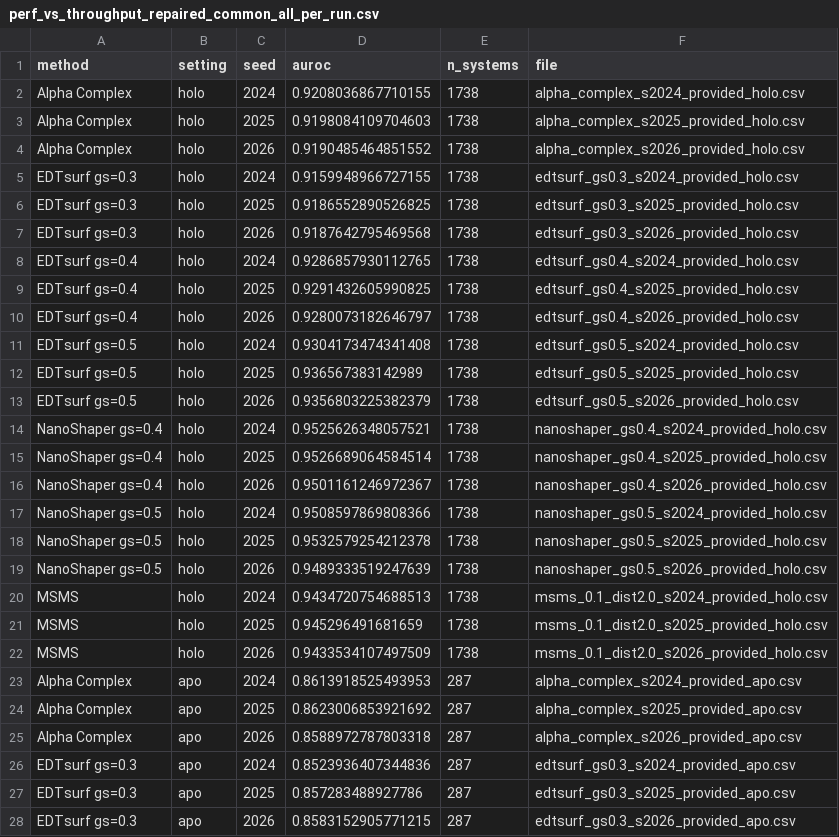
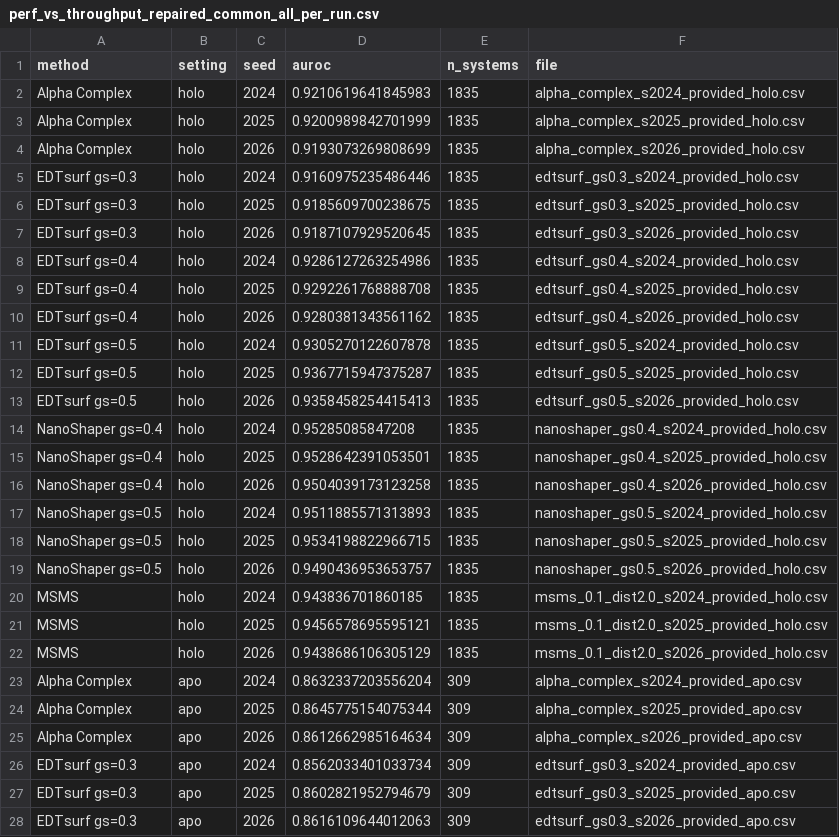
Before and after one commit to VictorGtn/AlphaSurf, a CSV file: alphasurf/tasks/pinder_pair/perf_vs_throughput_repaired_common_all_per_run.csv, drawn as a sheet; only a part is shown; the diff covers the shown part only.

```diff
--- a/alphasurf/tasks/pinder_pair/perf_vs_throughput_repaired_common_all_per_run.csv
+++ b/alphasurf/tasks/pinder_pair/perf_vs_throughput_repaired_common_all_per_run.csv
@@ -1,28 +1,28 @@
 method,setting,seed,auroc,n_systems,file
-Alpha Complex,holo,2024,0.9208036867710155,1738,alpha_complex_s2024_provided_holo.csv
-Alpha Complex,holo,2025,0.9198084109704603,1738,alpha_complex_s2025_provided_holo.csv
-Alpha Complex,holo,2026,0.9190485464851552,1738,alpha_complex_s2026_provided_holo.csv
-EDTsurf gs=0.3,holo,2024,0.9159948966727155,1738,edtsurf_gs0.3_s2024_provided_holo.csv
-EDTsurf gs=0.3,holo,2025,0.9186552890526825,1738,edtsurf_gs0.3_s2025_provided_holo.csv
-EDTsurf gs=0.3,holo,2026,0.9187642795469568,1738,edtsurf_gs0.3_s2026_provided_holo.csv
-EDTsurf gs=0.4,holo,2024,0.9286857930112765,1738,edtsurf_gs0.4_s2024_provided_holo.csv
-EDTsurf gs=0.4,holo,2025,0.9291432605990825,1738,edtsurf_gs0.4_s2025_provided_holo.csv
-EDTsurf gs=0.4,holo,2026,0.9280073182646797,1738,edtsurf_gs0.4_s2026_provided_holo.csv
-EDTsurf gs=0.5,holo,2024,0.9304173474341408,1738,edtsurf_gs0.5_s2024_provided_holo.csv
-EDTsurf gs=0.5,holo,2025,0.936567383142989,1738,edtsurf_gs0.5_s2025_provided_holo.csv
-EDTsurf gs=0.5,holo,2026,0.9356803225382379,1738,edtsurf_gs0.5_s2026_provided_holo.csv
-NanoShaper gs=0.4,holo,2024,0.9525626348057521,1738,nanoshaper_gs0.4_s2024_provided_holo.csv
-NanoShaper gs=0.4,holo,2025,0.9526689064584514,1738,nanoshaper_gs0.4_s2025_provided_holo.csv
-NanoShaper gs=0.4,holo,2026,0.9501161246972367,1738,nanoshaper_gs0.4_s2026_provided_holo.csv
-NanoShaper gs=0.5,holo,2024,0.9508597869808366,1738,nanoshaper_gs0.5_s2024_provided_holo.csv
-NanoShaper gs=0.5,holo,2025,0.9532579254212378,1738,nanoshaper_gs0.5_s2025_provided_holo.csv
-NanoShaper gs=0.5,holo,2026,0.9489333519247639,1738,nanoshaper_gs0.5_s2026_provided_holo.csv
-MSMS,holo,2024,0.9434720754688513,1738,msms_0.1_dist2.0_s2024_provided_holo.csv
-MSMS,holo,2025,0.945296491681659,1738,msms_0.1_dist2.0_s2025_provided_holo.csv
-MSMS,holo,2026,0.9433534107497509,1738,msms_0.1_dist2.0_s2026_provided_holo.csv
-Alpha Complex,apo,2024,0.8613918525493953,287,alpha_complex_s2024_provided_apo.csv
-Alpha Complex,apo,2025,0.8623006853921692,287,alpha_complex_s2025_provided_apo.csv
-Alpha Complex,apo,2026,0.8588972787803318,287,alpha_complex_s2026_provided_apo.csv
-EDTsurf gs=0.3,apo,2024,0.8523936407344836,287,edtsurf_gs0.3_s2024_provided_apo.csv
-EDTsurf gs=0.3,apo,2025,0.857283488927786,287,edtsurf_gs0.3_s2025_provided_apo.csv
-EDTsurf gs=0.3,apo,2026,0.8583152905771215,287,edtsurf_gs0.3_s2026_provided_apo.csv
+Alpha Complex,holo,2024,0.9210619641845983,1835,alpha_complex_s2024_provided_holo.csv
+Alpha Complex,holo,2025,0.9200989842701999,1835,alpha_complex_s2025_provided_holo.csv
+Alpha Complex,holo,2026,0.9193073269808699,1835,alpha_complex_s2026_provided_holo.csv
+EDTsurf gs=0.3,holo,2024,0.9160975235486446,1835,edtsurf_gs0.3_s2024_provided_holo.csv
+EDTsurf gs=0.3,holo,2025,0.9185609700238675,1835,edtsurf_gs0.3_s2025_provided_holo.csv
+EDTsurf gs=0.3,holo,2026,0.9187107929520645,1835,edtsurf_gs0.3_s2026_provided_holo.csv
+EDTsurf gs=0.4,holo,2024,0.9286127263254986,1835,edtsurf_gs0.4_s2024_provided_holo.csv
+EDTsurf gs=0.4,holo,2025,0.9292261768888708,1835,edtsurf_gs0.4_s2025_provided_holo.csv
+EDTsurf gs=0.4,holo,2026,0.9280381343561162,1835,edtsurf_gs0.4_s2026_provided_holo.csv
+EDTsurf gs=0.5,holo,2024,0.9305270122607878,1835,edtsurf_gs0.5_s2024_provided_holo.csv
+EDTsurf gs=0.5,holo,2025,0.9367715947375287,1835,edtsurf_gs0.5_s2025_provided_holo.csv
+EDTsurf gs=0.5,holo,2026,0.9358458254415413,1835,edtsurf_gs0.5_s2026_provided_holo.csv
+NanoShaper gs=0.4,holo,2024,0.95285085847208,1835,nanoshaper_gs0.4_s2024_provided_holo.csv
+NanoShaper gs=0.4,holo,2025,0.9528642391053501,1835,nanoshaper_gs0.4_s2025_provided_holo.csv
+NanoShaper gs=0.4,holo,2026,0.9504039173123258,1835,nanoshaper_gs0.4_s2026_provided_holo.csv
+NanoShaper gs=0.5,holo,2024,0.9511885571313893,1835,nanoshaper_gs0.5_s2024_provided_holo.csv
+NanoShaper gs=0.5,holo,2025,0.9534198822966715,1835,nanoshaper_gs0.5_s2025_provided_holo.csv
+NanoShaper gs=0.5,holo,2026,0.9490436953653757,1835,nanoshaper_gs0.5_s2026_provided_holo.csv
+MSMS,holo,2024,0.943836701860185,1835,msms_0.1_dist2.0_s2024_provided_holo.csv
+MSMS,holo,2025,0.9456578695595121,1835,msms_0.1_dist2.0_s2025_provided_holo.csv
+MSMS,holo,2026,0.9438686106305129,1835,msms_0.1_dist2.0_s2026_provided_holo.csv
+Alpha Complex,apo,2024,0.8632337203556204,309,alpha_complex_s2024_provided_apo.csv
+Alpha Complex,apo,2025,0.8645775154075344,309,alpha_complex_s2025_provided_apo.csv
+Alpha Complex,apo,2026,0.8612662985164634,309,alpha_complex_s2026_provided_apo.csv
+EDTsurf gs=0.3,apo,2024,0.8562033401033734,309,edtsurf_gs0.3_s2024_provided_apo.csv
+EDTsurf gs=0.3,apo,2025,0.8602821952794679,309,edtsurf_gs0.3_s2025_provided_apo.csv
+EDTsurf gs=0.3,apo,2026,0.8616109644012063,309,edtsurf_gs0.3_s2026_provided_apo.csv
```
Also changed, not shown: 72 edited cells elsewhere in this file, alphasurf/tasks/pinder_pair/perf_vs_throughput_repaired_common_all_summary.csv, scripts/cc_sweep_output/cc_threshold_sweep_summary.csv, 2 other files.
